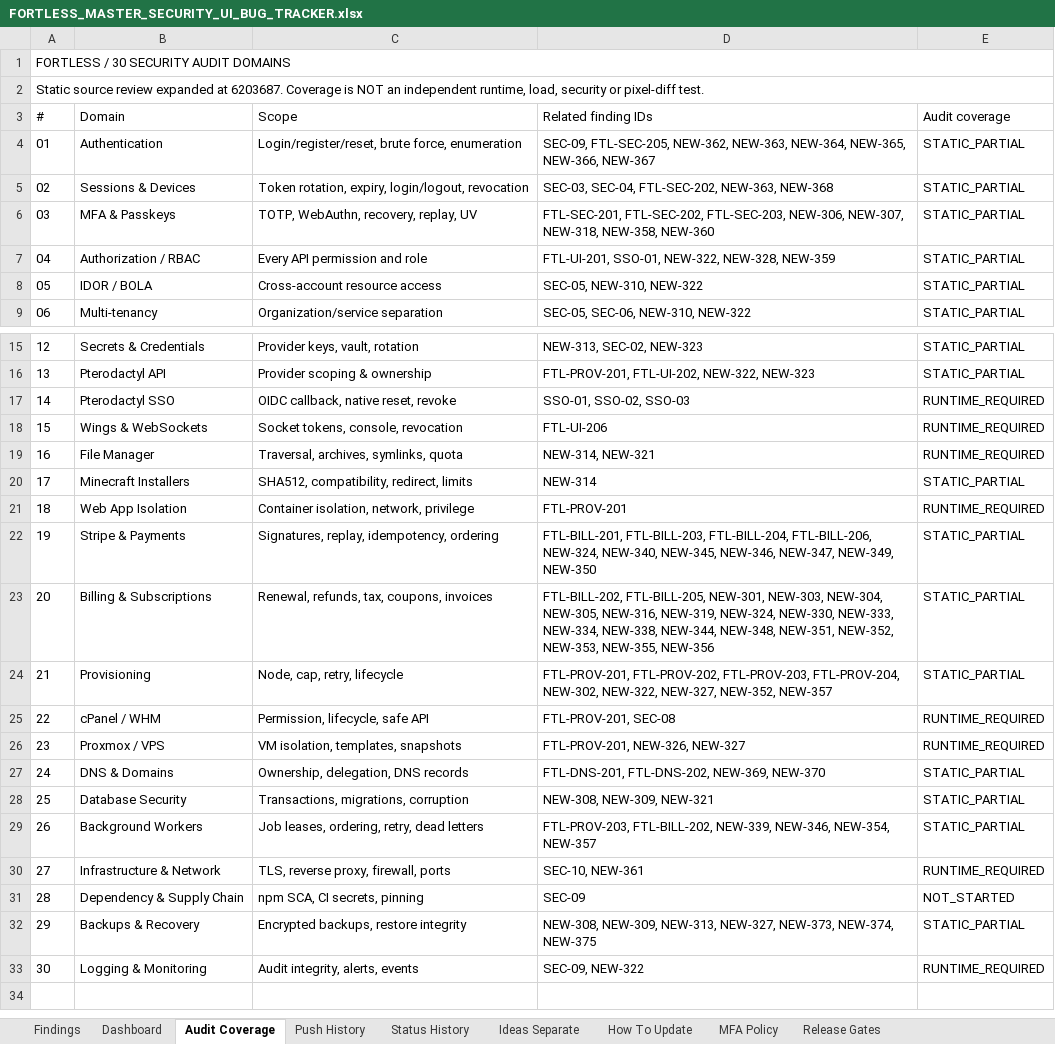
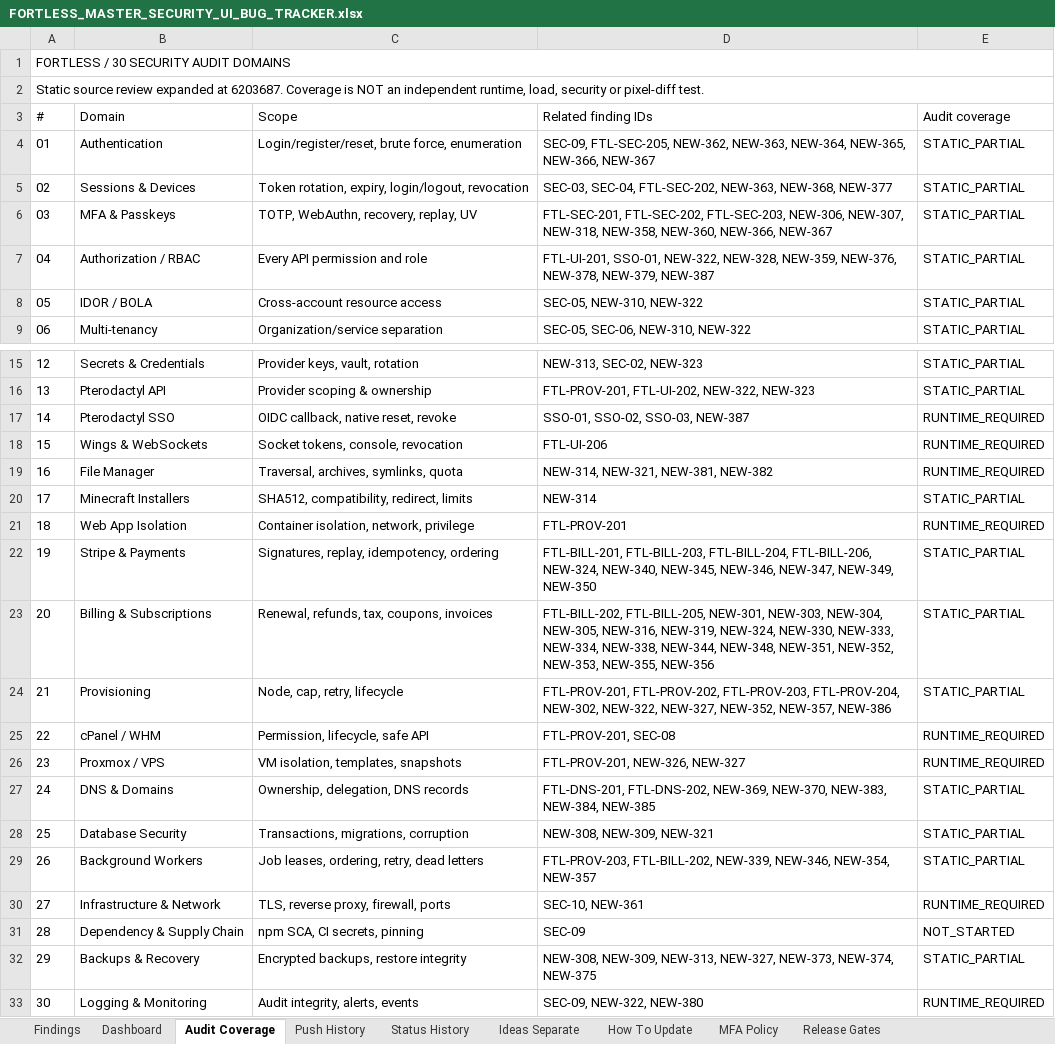
Before and after one commit to trencito42/fortless, an Excel workbook: audits/FORTLESS_MASTER_SECURITY_UI_BUG_TRACKER.xlsx, sheet Audit Coverage, drawn as a sheet; only a part is shown, gaps mark what is left out; values as stored, in another font and other column widths than the file's, no borders; the diff names each change by its address in the sheet, - before the commit and + after, or states it on an @@ line.

```diff
--- a/audits/FORTLESS_MASTER_SECURITY_UI_BUG_TRACKER.xlsx (sheet Audit Coverage)
+++ b/audits/FORTLESS_MASTER_SECURITY_UI_BUG_TRACKER.xlsx (sheet Audit Coverage)
-D5 (Related finding IDs): …FTL-SEC-202, NEW-363, NEW-368
+D5 (Related finding IDs): …FTL-SEC-202, NEW-363, NEW-368, NEW-377
-D6 (Related finding IDs): …NEW-318, NEW-358, NEW-360
+D6 (Related finding IDs): …NEW-318, NEW-358, NEW-360, NEW-366, NEW-367
-D7 (Related finding IDs): …NEW-322, NEW-328, NEW-359
+D7 (Related finding IDs): …NEW-322, NEW-328, NEW-359, NEW-376, NEW-378, NEW-379, NEW-387
-D17 (Related finding IDs): SSO-01, SSO-02, SSO-03
+D17 (Related finding IDs): SSO-01, SSO-02, SSO-03, NEW-387
-D19 (Related finding IDs): NEW-314, NEW-321
+D19 (Related finding IDs): NEW-314, NEW-321, NEW-381, NEW-382
-D24 (Related finding IDs): …NEW-327, NEW-352, NEW-357
+D24 (Related finding IDs): …NEW-327, NEW-352, NEW-357, NEW-386
-D27 (Related finding IDs): …FTL-DNS-202, NEW-369, NEW-370
+D27 (Related finding IDs): …FTL-DNS-202, NEW-369, NEW-370, NEW-383, NEW-384, NEW-385
-D33 (Related finding IDs): SEC-09, NEW-322
+D33 (Related finding IDs): SEC-09, NEW-322, NEW-380
```
Also changed, not shown: sheet Findings, sheet Status History, sheet Dashboard, sheet Push History, 2 other files.
